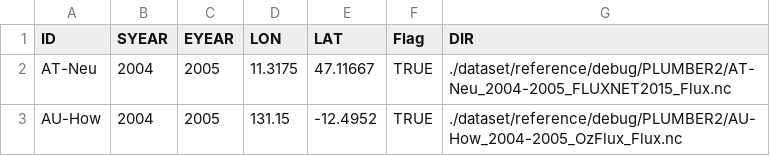
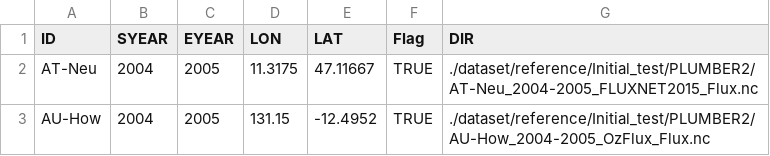
Before and after one commit to zhongwangwei/OpenBench, a CSV file: dataset/Reference/Initial_test/PLUMBER2.csv, drawn as a sheet.

```diff
--- a/dataset/Reference/Initial_test/PLUMBER2.csv
+++ b/dataset/Reference/Initial_test/PLUMBER2.csv
@@ -1,3 +1,3 @@
 ID,SYEAR,EYEAR,LON,LAT,Flag,DIR
-AT-Neu,2004,2005,11.3175,47.11667,TRUE,./dataset/reference/debug/PLUMBER2/AT-Neu_2004-2005_FLUXNET2015_Flux.nc
-AU-How,2004,2005,131.15,-12.4952,TRUE,./dataset/reference/debug/PLUMBER2/AU-How_2004-2005_OzFlux_Flux.nc
+AT-Neu,2004,2005,11.3175,47.11667,TRUE,./dataset/reference/Initial_test/PLUMBER2/AT-Neu_2004-2005_FLUXNET2015_Flux.nc
+AU-How,2004,2005,131.15,-12.4952,TRUE,./dataset/reference/Initial_test/PLUMBER2/AU-How_2004-2005_OzFlux_Flux.nc
```
Also changed, not shown: dataset/Reference/Initial_test/GLEAM_hybrid_PLUMBER2.csv, dataset/Simulation/Initial_test/station_case.csv, 29 other files.
